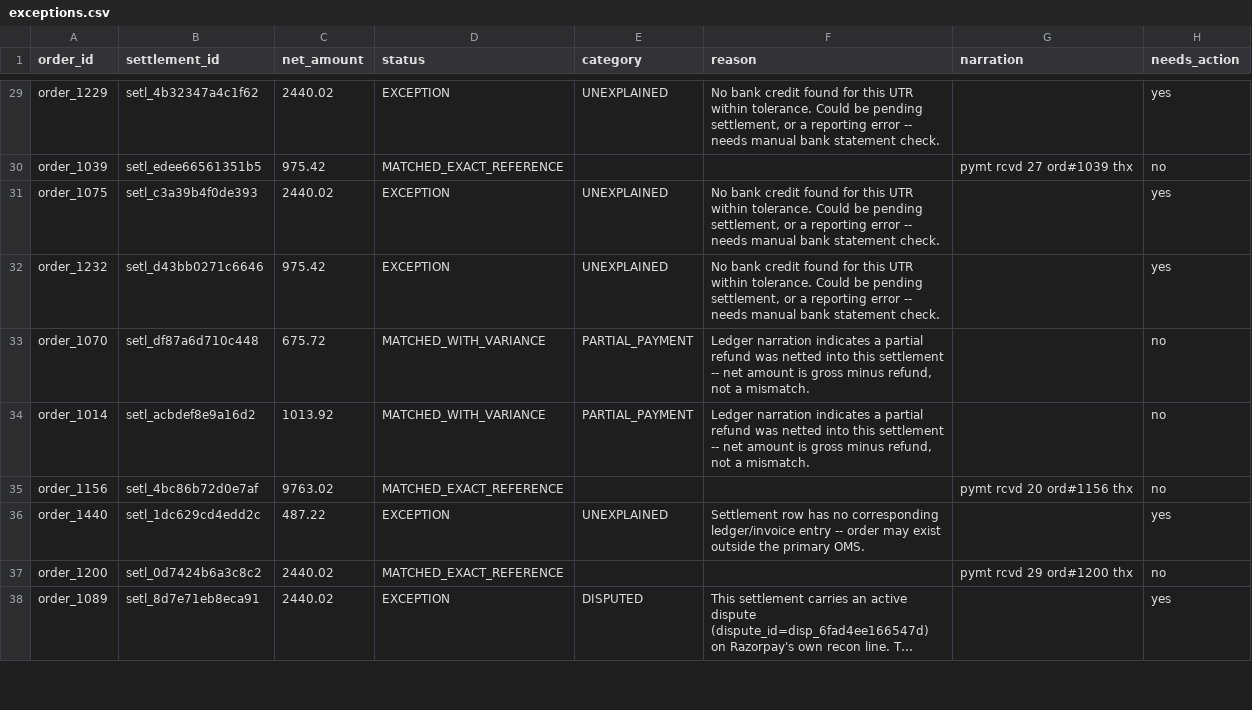
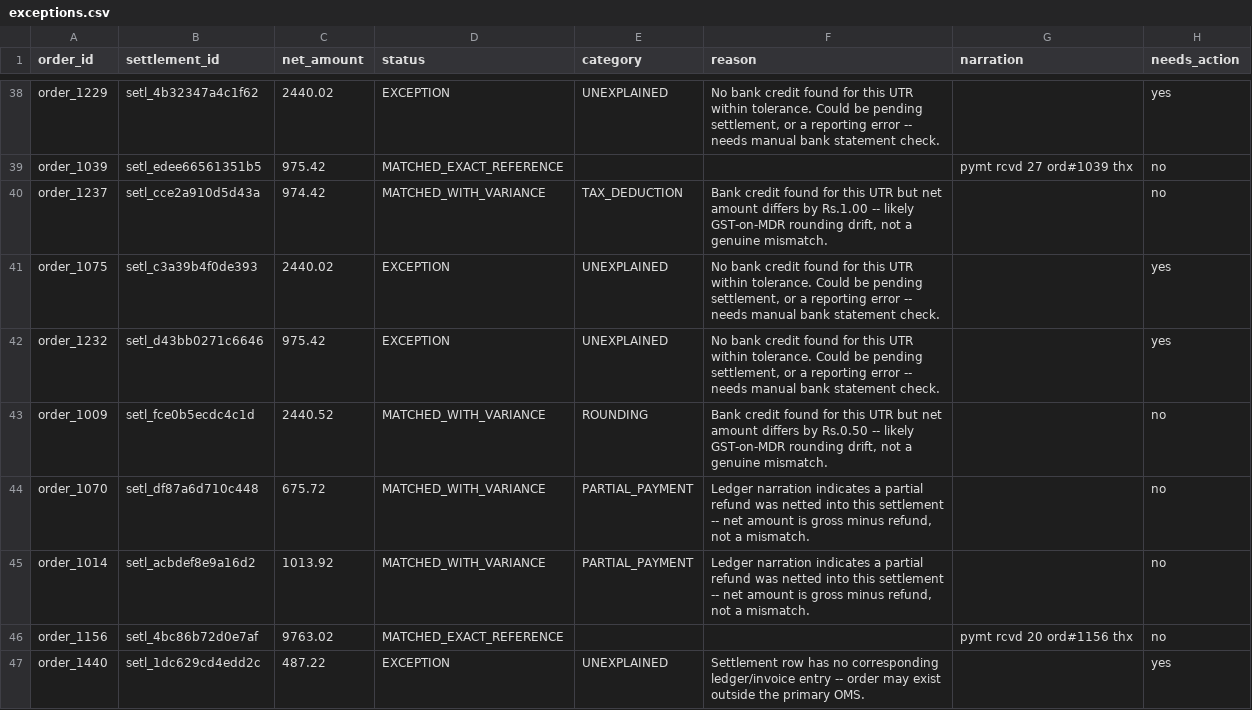
Before and after one commit to niy-ati/recon-engine, a CSV file: output/exceptions.csv, drawn as a sheet; only a part is shown, gaps mark what is left out; the shorter side is filled out with more unchanged rows; long unchanged cells end in …; the diff covers the shown part only.

Commit message:
fixed rounding drift generator bug

```diff
--- a/output/exceptions.csv
+++ b/output/exceptions.csv
@@ -30,4 +39,6 @@ order_1229,setl_4b32347a4c1f62,2440.02,EXCEPTION,UNEXPLAINED,"No bank credit fou
 order_1039,setl_edee66561351b5,975.42,MATCHED_EXACT_REFERENCE,,,pymt rcvd 27 ord#1039 thx,no
+order_1237,setl_cce2a910d5d43a,974.42,MATCHED_WITH_VARIANCE,TAX_DEDUCTION,"Bank credit found for this UTR but net amount differs by Rs.1.00 -- likely GST-on-MDR rounding drift, not a genuine mismatch.",,no
 order_1075,setl_c3a39b4f0de393,2440.02,EXCEPTION,UNEXPLAINED,"No bank credit found for this UTR within tolerance. Could be pending settlement, or a reporting error -- needs manual bank statement check.",,yes
 order_1232,setl_d43bb0271c6646,975.42,EXCEPTION,UNEXPLAINED,"No bank credit found for this UTR within tolerance. Could be pending settlement, or a reporting error -- needs manual bank statement check.",,yes
+order_1009,setl_fce0b5ecdc4c1d,2440.52,MATCHED_WITH_VARIANCE,ROUNDING,"Bank credit found for this UTR but net amount differs by Rs.0.50 -- likely GST-on-MDR rounding drift, not a genuine mismatch.",,no
 order_1070,setl_df87a6d710c448,675.72,MATCHED_WITH_VARIANCE,PARTIAL_PAYMENT,"Ledger narration indicates a partial refund was netted into this settlement -- net amount is gross minus refund, not a mismatch.",,no
```
Also changed, not shown: 22 added rows elsewhere in this file, data/bank_statement.csv, 4 other files.
